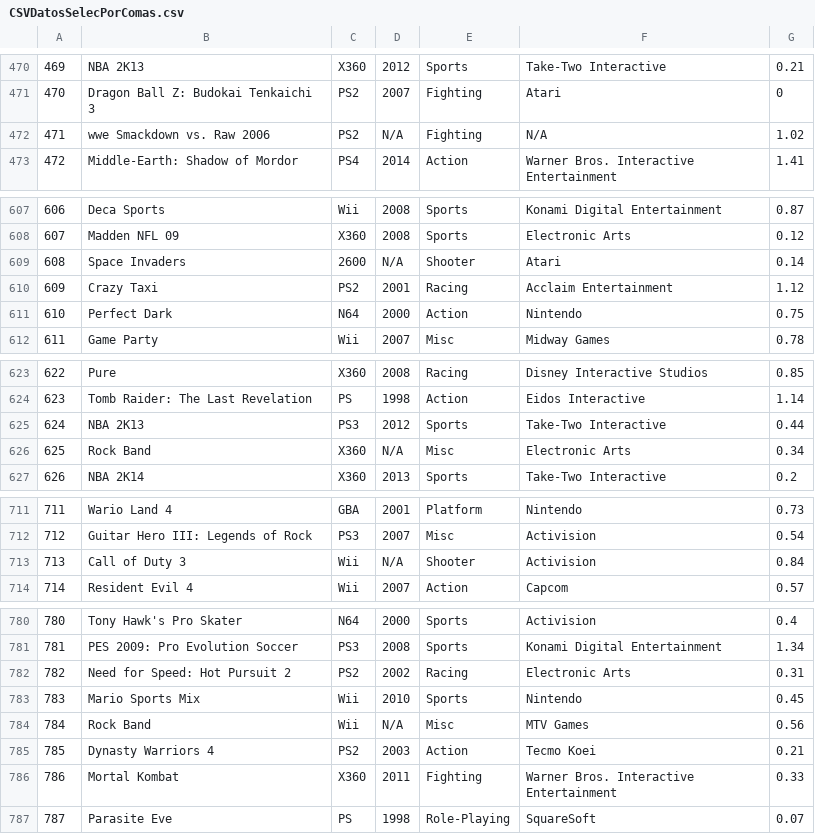
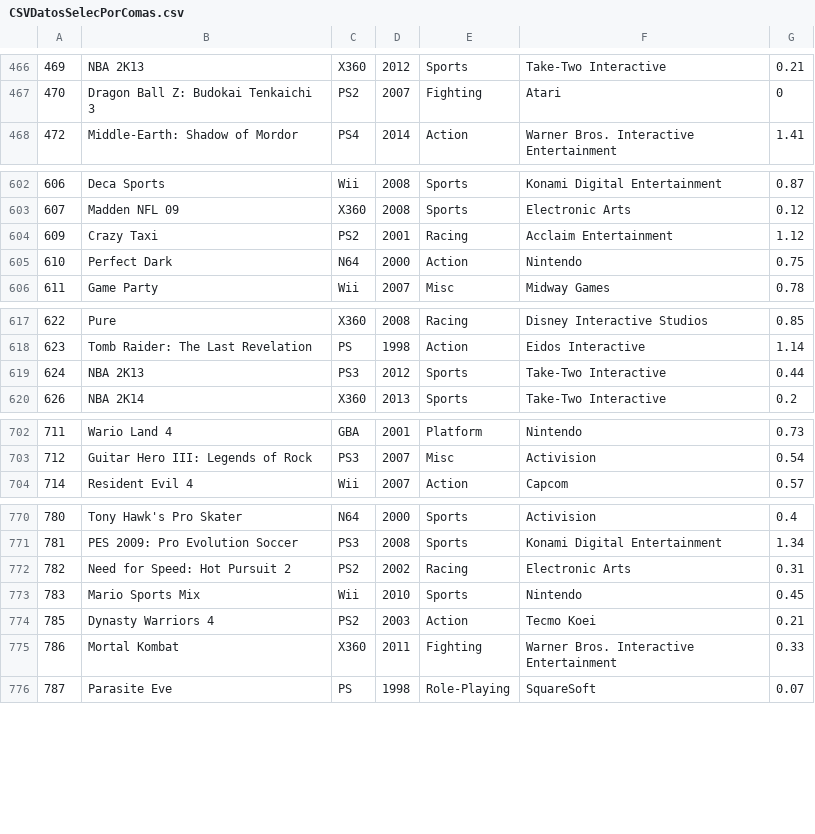
Before and after one commit to usoala/Proyecto01, a CSV file: Proyecto01-LucaSteam/CSVDatosSelecPorComas.csv, drawn as a sheet; only a part is shown, gaps mark what is left out; the diff covers the shown part only; the diff names each change by its address in the sheet, - before the commit and + after, or states it on an @@ line.

```diff
--- a/Proyecto01-LucaSteam/CSVDatosSelecPorComas.csv
+++ b/Proyecto01-LucaSteam/CSVDatosSelecPorComas.csv
-row 472: 471 | wwe Smackdown vs. Raw 2006 | PS2 | N/A | Fighting | N/A | 1.02
-row 609: 608 | Space Invaders | 2600 | N/A | Shooter | Atari | 0.14
-row 626: 625 | Rock Band | X360 | N/A | Misc | Electronic Arts | 0.34
-row 713: 713 | Call of Duty 3 | Wii | N/A | Shooter | Activision | 0.84
-row 784: 784 | Rock Band | Wii | N/A | Misc | MTV Games | 0.56
```
Also changed, not shown: 6 removed rows elsewhere in this file, 22 other files.
